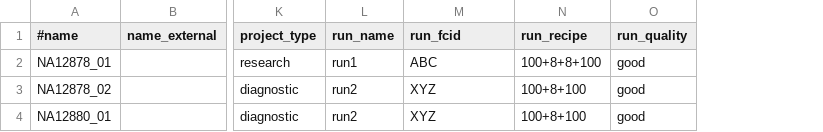
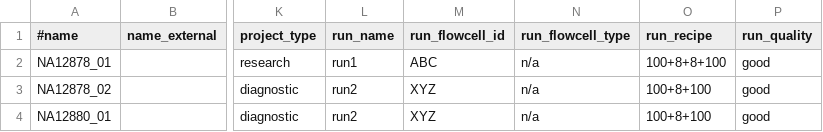
Before and after one commit to imgag/ngs-bits, a TSV file: src/tools-TEST/data_out/NGSDExportSamples_out1.tsv, drawn as a sheet; only a part is shown, gaps mark what is left out; the diff names each change by its address in the sheet, - before the commit and + after, or states it on an @@ line.

Commit message:
NGSD: added 'flowcell_type' column to 'sequencing_run' table.

```diff
--- a/src/tools-TEST/data_out/NGSDExportSamples_out1.tsv
+++ b/src/tools-TEST/data_out/NGSDExportSamples_out1.tsv
+column N (run_flowcell_type), rows 2-4: all n/a
-M1: run_fcid
+M1: run_flowcell_id
```
Also changed, not shown: src/tools-TEST/data_out/NGSDExportSamples_out2.tsv, src/tools-TEST/data_out/NGSDExportSamples_out3.tsv, 6 other files.
